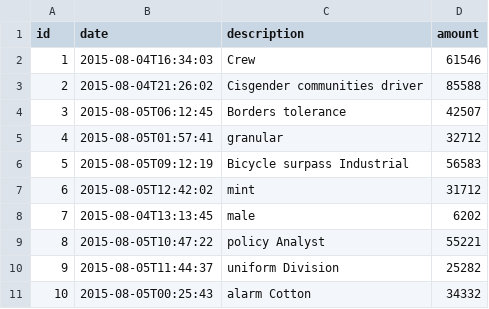
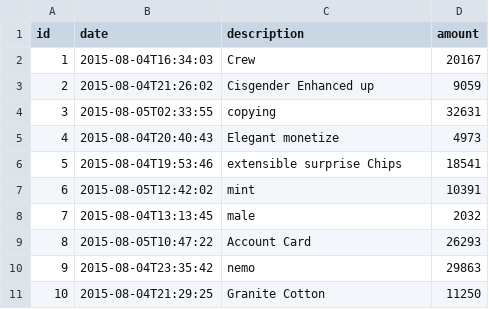
Before and after one commit to jhipster/jhipster-sample-app-react, a CSV file: src/main/resources/config/liquibase/fake-data/operation.csv, drawn as a sheet.

```diff
--- a/src/main/resources/config/liquibase/fake-data/operation.csv
+++ b/src/main/resources/config/liquibase/fake-data/operation.csv
@@ -1,11 +1,11 @@
 id;date;description;amount
-1;2015-08-04T16:34:03;Crew;61546
-2;2015-08-04T21:26:02;Cisgender communities driver;85588
-3;2015-08-05T06:12:45;Borders tolerance;42507
-4;2015-08-05T01:57:41;granular;32712
-5;2015-08-05T09:12:19;Bicycle surpass Industrial;56583
-6;2015-08-05T12:42:02;mint;31712
-7;2015-08-04T13:13:45;male;6202
-8;2015-08-05T10:47:22;policy Analyst;55221
-9;2015-08-05T11:44:37;uniform Division;25282
-10;2015-08-05T00:25:43;alarm Cotton;34332
+1;2015-08-04T16:34:03;Crew;20167
+2;2015-08-04T21:26:02;Cisgender Enhanced up;9059
+3;2015-08-05T02:33:55;copying;32631
+4;2015-08-04T20:40:43;Elegant monetize;4973
+5;2015-08-04T19:53:46;extensible surprise Chips;18541
+6;2015-08-05T12:42:02;mint;10391
+7;2015-08-04T13:13:45;male;2032
+8;2015-08-05T10:47:22;Account Card;26293
+9;2015-08-04T23:35:42;nemo;29863
+10;2015-08-04T21:29:25;Granite Cotton;11250
```
Also changed, not shown: src/main/resources/config/liquibase/fake-data/bank_account.csv, src/main/resources/config/liquibase/fake-data/label.csv, 31 other files.
